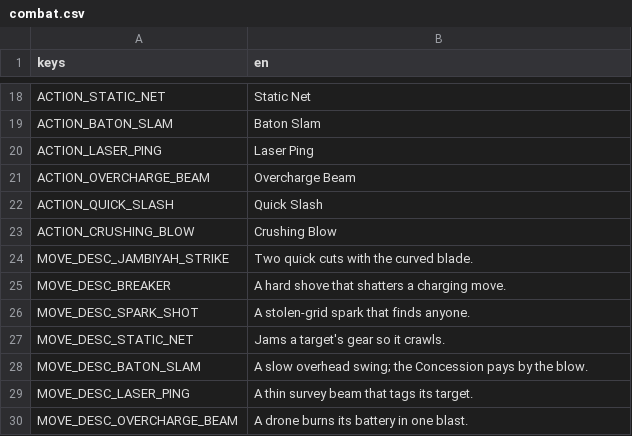
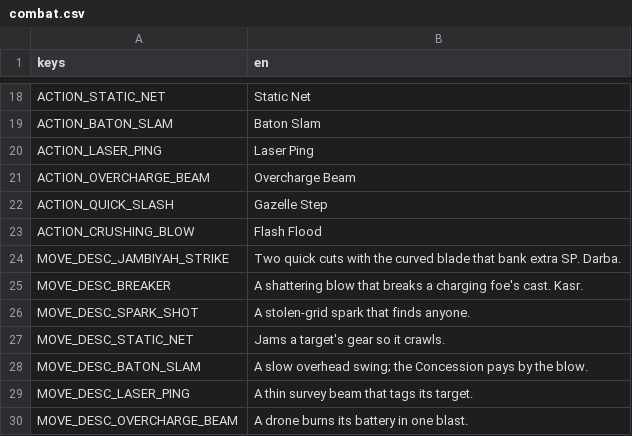
Before and after one commit to ferasalm/game, a CSV file: localization/combat.csv, drawn as a sheet; only a part is shown, gaps mark what is left out; the diff covers the shown part only.

Commit message:
Build zayd-kit: damage split formula, engine fields, actions, statuses and localization
Built-by: Gemini 3.8 Flash (agy)

```diff
--- a/localization/combat.csv
+++ b/localization/combat.csv
@@ -21,6 +21,6 @@ ACTION_LASER_PING,Laser Ping
 ACTION_OVERCHARGE_BEAM,Overcharge Beam
-ACTION_QUICK_SLASH,Quick Slash
-ACTION_CRUSHING_BLOW,Crushing Blow
-MOVE_DESC_JAMBIYAH_STRIKE,Two quick cuts with the curved blade.
-MOVE_DESC_BREAKER,A hard shove that shatters a charging move.
+ACTION_QUICK_SLASH,Gazelle Step
+ACTION_CRUSHING_BLOW,Flash Flood
+MOVE_DESC_JAMBIYAH_STRIKE,Two quick cuts with the curved blade that bank extra SP. Darba.
+MOVE_DESC_BREAKER,A shattering blow that breaks a charging foe's cast. Kasr.
 MOVE_DESC_SPARK_SHOT,A stolen-grid spark that finds anyone.
```
Also changed, not shown: 10 added rows and 6 edited cells elsewhere in this file, localization/items.csv, 9 other files.
